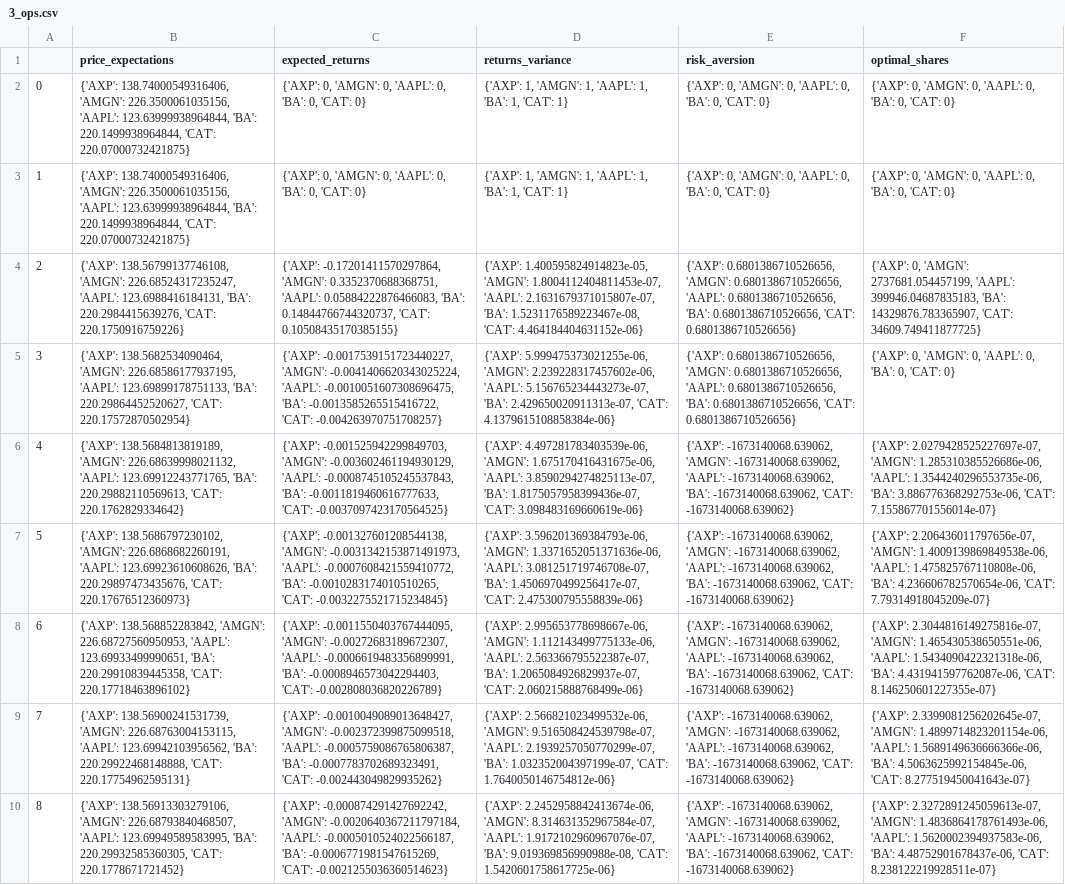
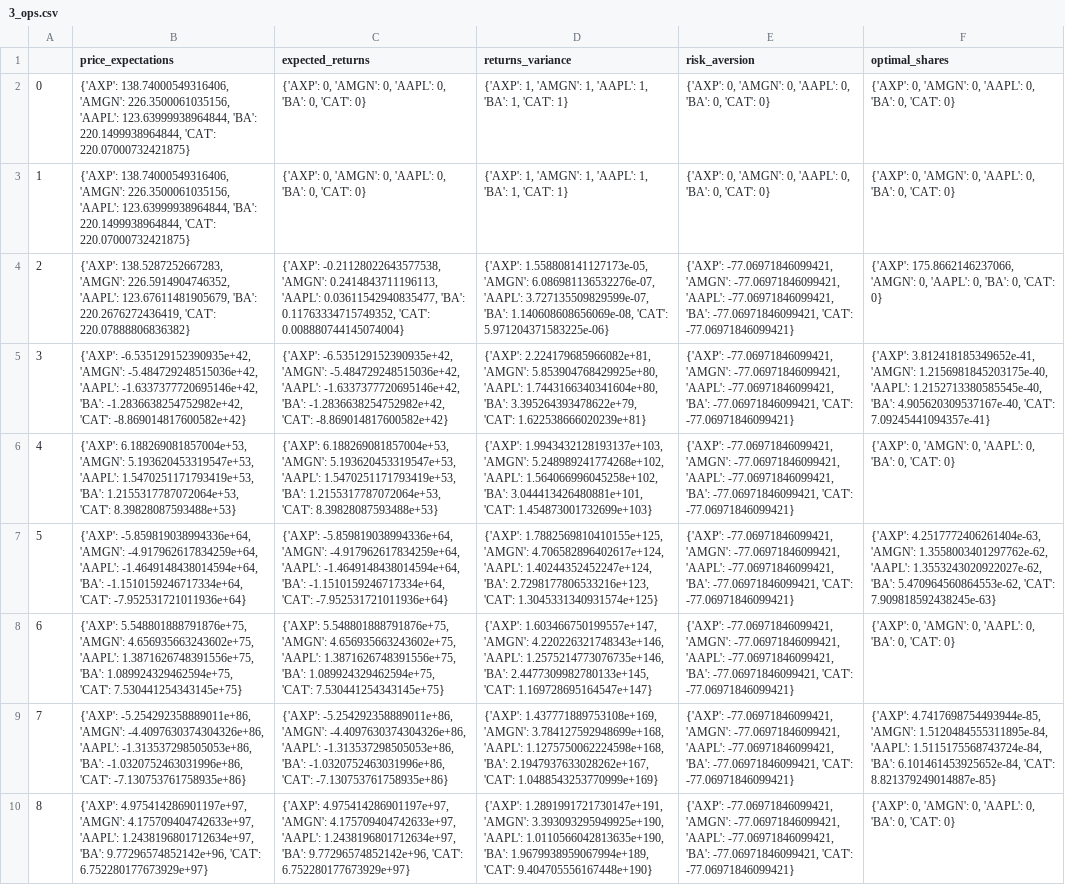
Before and after one commit to Zachary-Daum/mm_3, a CSV file: model_data/agents/ops/3_ops.csv, drawn as a sheet; only a part is shown; the diff covers the shown part only; the diff names each change by its address in the sheet, - before the commit and + after, or states it on an @@ line.

```diff
--- a/model_data/agents/ops/3_ops.csv
+++ b/model_data/agents/ops/3_ops.csv
-B4 (price_expectations): {'AXP': 138.56799137746108, 'AMGN': 226.68524317235247, 'AAPL': 123.6988416184131, 'BA': 220.2984415639276, 'CAT': 220.1750916759226}
+B4 (price_expectations): {'AXP': 138.5287252667283, 'AMGN': 226.5914904746352, 'AAPL': 123.67611481905679, 'BA': 220.2676272436419, 'CAT': 220.07888806836382}
-C4 (expected_returns): {'AXP': -0.17201411570297864, 'AMGN': 0.3352370688368751, 'AAPL': 0.05884222876466083, 'BA': 0.14844766744320737, 'CAT': 0.10508435170385155}
+C4 (expected_returns): {'AXP': -0.21128022643577538, 'AMGN': 0.2414843711196113, 'AAPL': 0.03611542940835477, 'BA': 0.11763334715749352, 'CAT': 0.008880744145074004}
-D4 (returns_variance): {'AXP': 1.400595824914823e-05, 'AMGN': 1.8004112404811453e-07, 'AAPL': 2.1631679371015807e-07, 'BA': 1.5231176589223467e-08, 'CAT': 4.464184404631152e-06}
+D4 (returns_variance): {'AXP': 1.558808141127173e-05, 'AMGN': 6.086981136532276e-07, 'AAPL': 3.727135509829599e-07, 'BA': 1.140608608656069e-08, 'CAT': 5.971204371583225e-06}
-E4:E5 (risk_aversion): {'AXP': 0.6801386710526656, 'AMGN': 0.6801386710526656, 'AAPL': 0.6801386710526656, 'BA': 0.6801386710526656, 'CAT': 0.6801386710526656}
+E4:E5 (risk_aversion): {'AXP': -77.06971846099421, 'AMGN': -77.06971846099421, 'AAPL': -77.06971846099421, 'BA': -77.06971846099421, 'CAT': -77.06971846099421}
-F4 (optimal_shares): {'AXP': 0, 'AMGN': 2737681.054457199, 'AAPL': 399946.04687835183, 'BA': 14329876.783365907, 'CAT': 34609.749411877725}
+F4 (optimal_shares): {'AXP': 175.8662146237066, 'AMGN': 0, 'AAPL': 0, 'BA': 0, 'CAT': 0}
-B5 (price_expectations): {'AXP': 138.5682534090464, 'AMGN': 226.68586177937195, 'AAPL': 123.69899178751133, 'BA': 220.29864452520627, 'CAT': 220.17572870502954}
+B5 (price_expectations): {'AXP': -6.535129152390935e+42, 'AMGN': -5.484729248515036e+42, 'AAPL': -1.6337377720695146e+42, 'BA': -1.2836638254752982e+42, 'CAT': -8.869014817600582e+42}
-C5 (expected_returns): {'AXP': -0.0017539151723440227, 'AMGN': -0.0041406620343025224, 'AAPL': -0.0010051607308696475, 'BA': -0.0013585265515416722, 'CAT': -0.004263970751708257}
+C5 (expected_returns): {'AXP': -6.535129152390935e+42, 'AMGN': -5.484729248515036e+42, 'AAPL': -1.6337377720695146e+42, 'BA': -1.2836638254752982e+42, 'CAT': -8.869014817600582e+42}
-D5 (returns_variance): {'AXP': 5.999475373021255e-06, 'AMGN': 2.239228317457602e-06, 'AAPL': 5.156765234443273e-07, 'BA': 2.429650020911313e-07, 'CAT': 4.1379615108858384e-06}
+D5 (returns_variance): {'AXP': 2.224179685966082e+81, 'AMGN': 5.853904768429925e+80, 'AAPL': 1.7443166340341604e+80, 'BA': 3.395264393478622e+79, 'CAT': 1.622538666020239e+81}
-F5 (optimal_shares): {'AXP': 0, 'AMGN': 0, 'AAPL': 0, 'BA': 0, 'CAT': 0}
+F5 (optimal_shares): {'AXP': 3.812418185349652e-41, 'AMGN': 1.2156981845203175e-40, 'AAPL': 1.2152713380585545e-40, 'BA': 4.905620309537167e-40, 'CAT': 7.09245441094357e-41}
-B6 (price_expectations): {'AXP': 138.5684813819189, 'AMGN': 226.68639998021132, 'AAPL': 123.69912243771765, 'BA': 220.29882110569613, 'CAT': 220.1762829334642}
+B6 (price_expectations): {'AXP': 6.188269081857004e+53, 'AMGN': 5.193620453319547e+53, 'AAPL': 1.5470251171793419e+53, 'BA': 1.2155317787072064e+53, 'CAT': 8.39828087593488e+53}
-C6 (expected_returns): {'AXP': -0.001525942299849703, 'AMGN': -0.003602461194930129, 'AAPL': -0.0008745105245537843, 'BA': -0.0011819460616777633, 'CAT': -0.0037097423170564525}
+C6 (expected_returns): {'AXP': 6.188269081857004e+53, 'AMGN': 5.193620453319547e+53, 'AAPL': 1.5470251171793419e+53, 'BA': 1.2155317787072064e+53, 'CAT': 8.39828087593488e+53}
-D6 (returns_variance): {'AXP': 4.497281783403539e-06, 'AMGN': 1.675170416431675e-06, 'AAPL': 3.8590294274825113e-07, 'BA': 1.8175057958399436e-07, 'CAT': 3.098483169660619e-06}
+D6 (returns_variance): {'AXP': 1.9943432128193137e+103, 'AMGN': 5.248989241774268e+102, 'AAPL': 1.564066996045258e+102, 'BA': 3.044413426480881e+101, 'CAT': 1.454873001732699e+103}
-E6:E10 (risk_aversion): {'AXP': -1673140068.639062, 'AMGN': -1673140068.639062, 'AAPL': -1673140068.639062, 'BA': -1673140068.639062, 'CAT': -1673140068.639062}
+E6:E10 (risk_aversion): {'AXP': -77.06971846099421, 'AMGN': -77.06971846099421, 'AAPL': -77.06971846099421, 'BA': -77.06971846099421, 'CAT': -77.06971846099421}
-F6 (optimal_shares): {'AXP': 2.0279428525227697e-07, 'AMGN': 1.285310385526686e-06, 'AAPL': 1.3544240296553735e-06, 'BA': 3.886776368292753e-06, 'CAT': 7.155867701556014e-07}
+F6 (optimal_shares): {'AXP': 0, 'AMGN': 0, 'AAPL': 0, 'BA': 0, 'CAT': 0}
-B7 (price_expectations): {'AXP': 138.5686797230102, 'AMGN': 226.6868682260191, 'AAPL': 123.69923610608626, 'BA': 220.29897473435676, 'CAT': 220.17676512360973}
+B7 (price_expectations): {'AXP': -5.859819038994336e+64, 'AMGN': -4.917962617834259e+64, 'AAPL': -1.4649148438014594e+64, 'BA': -1.1510159246717334e+64, 'CAT': -7.952531721011936e+64}
-C7 (expected_returns): {'AXP': -0.001327601208544138, 'AMGN': -0.0031342153871491973, 'AAPL': -0.0007608421559410772, 'BA': -0.0010283174010510265, 'CAT': -0.0032275521715234845}
+C7 (expected_returns): {'AXP': -5.859819038994336e+64, 'AMGN': -4.917962617834259e+64, 'AAPL': -1.4649148438014594e+64, 'BA': -1.1510159246717334e+64, 'CAT': -7.952531721011936e+64}
-D7 (returns_variance): {'AXP': 3.596201369384793e-06, 'AMGN': 1.3371652051371636e-06, 'AAPL': 3.081251719746708e-07, 'BA': 1.4506970499256417e-07, 'CAT': 2.475300795558839e-06}
+D7 (returns_variance): {'AXP': 1.7882569810410155e+125, 'AMGN': 4.706582896402617e+124, 'AAPL': 1.40244352452247e+124, 'BA': 2.7298177806533216e+123, 'CAT': 1.3045331340931574e+125}
-F7 (optimal_shares): {'AXP': 2.206436011797656e-07, 'AMGN': 1.4009139869849538e-06, 'AAPL': 1.475825767110808e-06, 'BA': 4.236606782570654e-06, 'CAT': 7.79314918045209e-07}
+F7 (optimal_shares): {'AXP': 4.2517772406261404e-63, 'AMGN': 1.3558003401297762e-62, 'AAPL': 1.3553243020922027e-62, 'BA': 5.470964560864553e-62, 'CAT': 7.909818592438245e-63}
-B8 (price_expectations): {'AXP': 138.568852283842, 'AMGN': 226.68727560950953, 'AAPL': 123.69933499990651, 'BA': 220.29910839445358, 'CAT': 220.17718463896102}
+B8 (price_expectations): {'AXP': 5.548801888791876e+75, 'AMGN': 4.656935663243602e+75, 'AAPL': 1.3871626748391556e+75, 'BA': 1.089924329462594e+75, 'CAT': 7.530441254343145e+75}
-C8 (expected_returns): {'AXP': -0.0011550403767444095, 'AMGN': -0.00272683189672307, 'AAPL': -0.0006619483356899991, 'BA': -0.0008946573042294403, 'CAT': -0.002808036820226789}
+C8 (expected_returns): {'AXP': 5.548801888791876e+75, 'AMGN': 4.656935663243602e+75, 'AAPL': 1.3871626748391556e+75, 'BA': 1.089924329462594e+75, 'CAT': 7.530441254343145e+75}
-D8 (returns_variance): {'AXP': 2.995653778698667e-06, 'AMGN': 1.112143499775133e-06, 'AAPL': 2.563366795522387e-07, 'BA': 1.2065084926829937e-07, 'CAT': 2.060215888768499e-06}
+D8 (returns_variance): {'AXP': 1.603466750199557e+147, 'AMGN': 4.220226321748343e+146, 'AAPL': 1.2575214773076735e+146, 'BA': 2.4477309982780133e+145, 'CAT': 1.169728695164547e+147}
-F8 (optimal_shares): {'AXP': 2.3044816149275816e-07, 'AMGN': 1.465430538650551e-06, 'AAPL': 1.5434090422321318e-06, 'BA': 4.431941597762087e-06, 'CAT': 8.146250601227355e-07}
+F8 (optimal_shares): {'AXP': 0, 'AMGN': 0, 'AAPL': 0, 'BA': 0, 'CAT': 0}
-B9 (price_expectations): {'AXP': 138.56900241531739, 'AMGN': 226.68763004153115, 'AAPL': 123.69942103956562, 'BA': 220.29922468148888, 'CAT': 220.17754962595131}
+B9 (price_expectations): {'AXP': -5.254292358889011e+86, 'AMGN': -4.4097630374304326e+86, 'AAPL': -1.313537298505053e+86, 'BA': -1.0320752463031996e+86, 'CAT': -7.130753761758935e+86}
-C9 (expected_returns): {'AXP': -0.0010049089013648427, 'AMGN': -0.002372399875099518, 'AAPL': -0.0005759086765806387, 'BA': -0.0007783702689323491, 'CAT': -0.002443049829935262}
+C9 (expected_returns): {'AXP': -5.254292358889011e+86, 'AMGN': -4.4097630374304326e+86, 'AAPL': -1.313537298505053e+86, 'BA': -1.0320752463031996e+86, 'CAT': -7.130753761758935e+86}
-D9 (returns_variance): {'AXP': 2.566821023499532e-06, 'AMGN': 9.516508424539798e-07, 'AAPL': 2.1939257050770299e-07, 'BA': 1.032352004397199e-07, 'CAT': 1.7640050146754812e-06}
+D9 (returns_variance): {'AXP': 1.437771889753108e+169, 'AMGN': 3.784127592948699e+168, 'AAPL': 1.1275750062224598e+168, 'BA': 2.1947937633028262e+167, 'CAT': 1.0488543253770999e+169}
-F9 (optimal_shares): {'AXP': 2.3399081256202645e-07, 'AMGN': 1.4899714823201154e-06, 'AAPL': 1.5689149636666366e-06, 'BA': 4.5063625992154845e-06, 'CAT': 8.277519450041643e-07}
+F9 (optimal_shares): {'AXP': 4.7417698754493944e-85, 'AMGN': 1.5120484555311895e-84, 'AAPL': 1.5115175568743724e-84, 'BA': 6.101461453925652e-84, 'CAT': 8.821379249014887e-85}
-B10 (price_expectations): {'AXP': 138.56913303279106, 'AMGN': 226.68793840468507, 'AAPL': 123.69949589583995, 'BA': 220.29932585360305, 'CAT': 220.1778671721452}
+B10 (price_expectations): {'AXP': 4.975414286901197e+97, 'AMGN': 4.175709404742633e+97, 'AAPL': 1.2438196801712634e+97, 'BA': 9.77296574852142e+96, 'CAT': 6.752280177673929e+97}
-C10 (expected_returns): {'AXP': -0.000874291427692242, 'AMGN': -0.0020640367211797184, 'AAPL': -0.0005010524022566187, 'BA': -0.0006771981547615269, 'CAT': -0.0021255036360514623}
+C10 (expected_returns): {'AXP': 4.975414286901197e+97, 'AMGN': 4.175709404742633e+97, 'AAPL': 1.2438196801712634e+97, 'BA': 9.77296574852142e+96, 'CAT': 6.752280177673929e+97}
-D10 (returns_variance): {'AXP': 2.2452958842413674e-06, 'AMGN': 8.314631352967584e-07, 'AAPL': 1.9172102960967076e-07, 'BA': 9.019369856990988e-08, 'CAT': 1.5420601758617725e-06}
+D10 (returns_variance): {'AXP': 1.2891991721730147e+191, 'AMGN': 3.393093295949925e+190, 'AAPL': 1.0110566042813635e+190, 'BA': 1.9679938959067994e+189, 'CAT': 9.404705556167448e+190}
-F10 (optimal_shares): {'AXP': 2.3272891245059613e-07, 'AMGN': 1.4836864178761493e-06, 'AAPL': 1.5620002394937583e-06, 'BA': 4.48752901678437e-06, 'CAT': 8.238122219928511e-07}
+F10 (optimal_shares): {'AXP': 0, 'AMGN': 0, 'AAPL': 0, 'BA': 0, 'CAT': 0}
```
Also changed, not shown: 40 edited cells elsewhere in this file, model_data/agents/ops/4_ops.csv, model_data/agents/vars/0_vars.csv, 20 other files.
